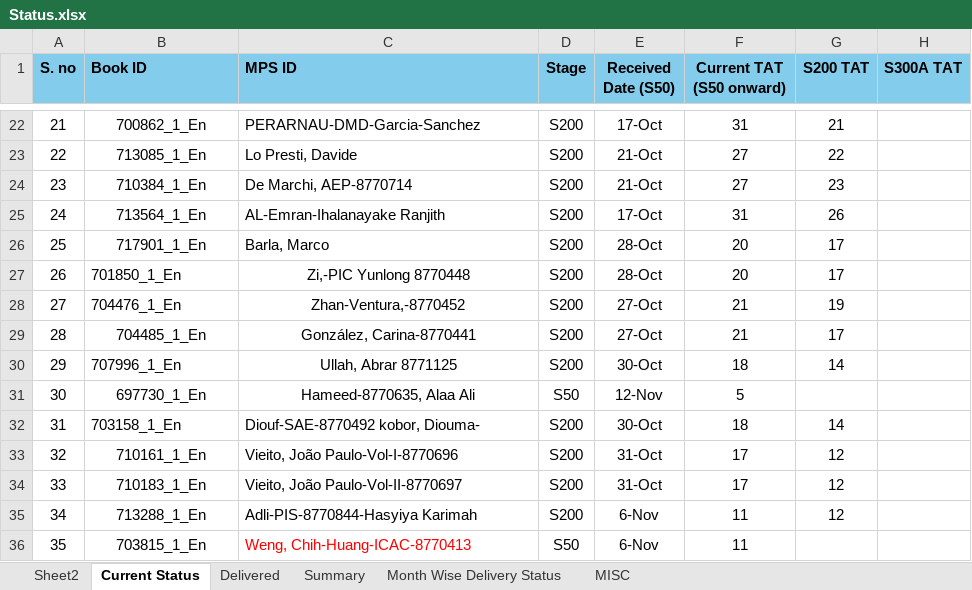
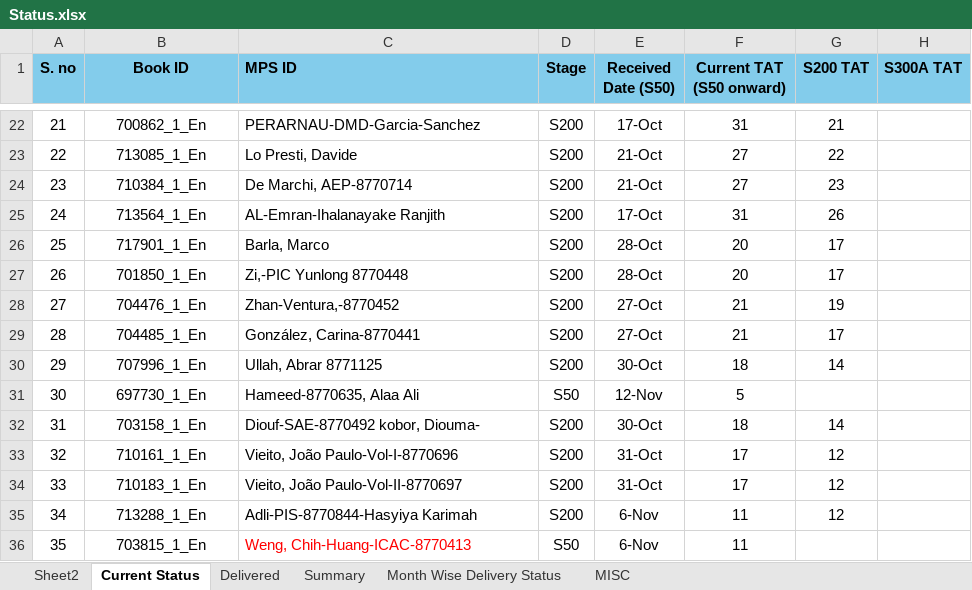
Before and after one commit to Gullu-puda/sn-dashboard, an Excel workbook: Status.xlsx, sheet Current Status, drawn as a sheet; only a part is shown, gaps mark what is left out; values as stored, in another font and other column widths than the file's, no borders; table styles not drawn; the diff covers the shown part only; the diff names each change by its address in the sheet, - before the commit and + after, or states it on an @@ line.

```diff
--- a/Status.xlsx (sheet Current Status)
+++ b/Status.xlsx (sheet Current Status)
-B1 alignment: left
+B1 alignment: center
-B27:B28 alignment: left
+B27:B28 alignment: center
-C27:C31 alignment: center
+C27:C31 alignment: left
-B30 alignment: left
+B30 alignment: center
-B32 alignment: left
+B32 alignment: center
```
Also changed, not shown: 10 edited cells and cell formats elsewhere in this sheet, 1 other file.
